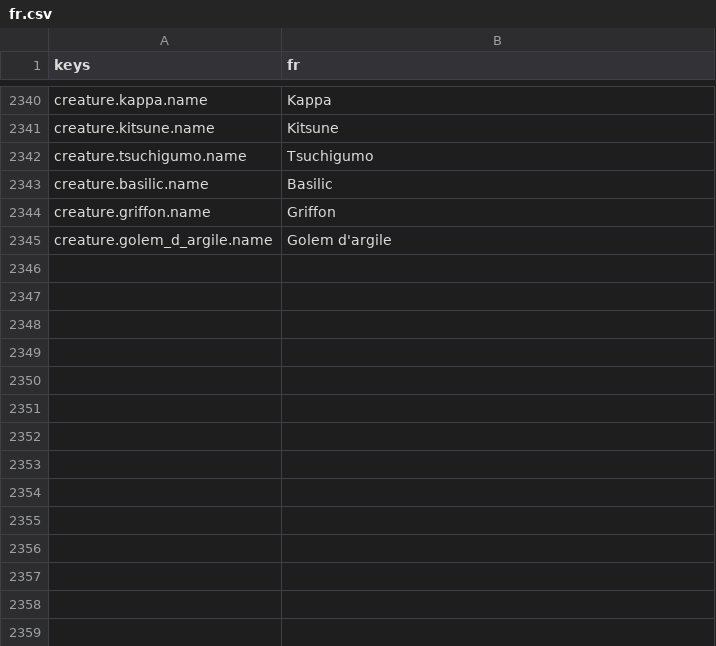
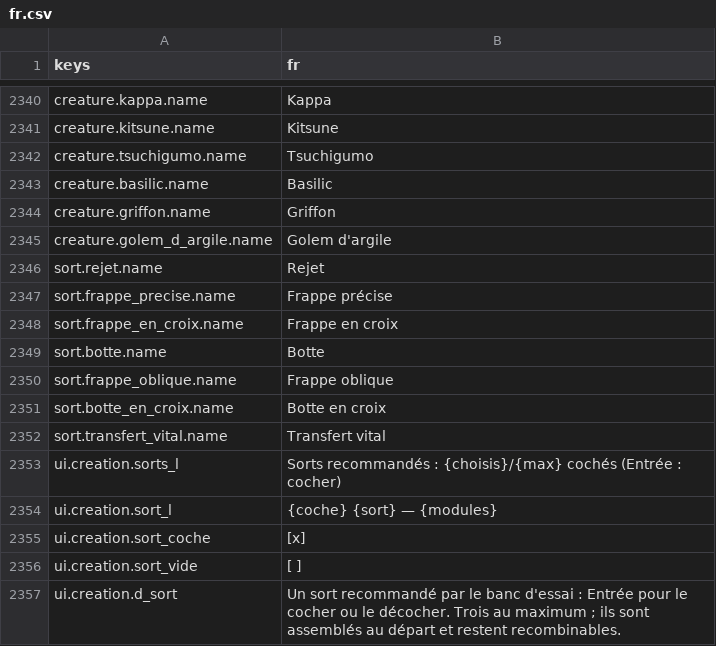
Before and after one commit to devmarcpro/sensen, a CSV file: godot/locale/fr.csv, drawn as a sheet; only a part is shown, gaps mark what is left out.

```diff
--- a/godot/locale/fr.csv
+++ b/godot/locale/fr.csv
@@ -2345 +2345,13 @@ creature.griffon.name,Griffon
 creature.golem_d_argile.name,Golem d'argile
+sort.rejet.name,"Rejet"
+sort.frappe_precise.name,"Frappe précise"
+sort.frappe_en_croix.name,"Frappe en croix"
+sort.botte.name,"Botte"
+sort.frappe_oblique.name,"Frappe oblique"
+sort.botte_en_croix.name,"Botte en croix"
+sort.transfert_vital.name,"Transfert vital"
+ui.creation.sorts_l,"Sorts recommandés : {choisis}/{max} cochés (Entrée : cocher)"
+ui.creation.sort_l,"  {coche} {sort} — {modules}"
+ui.creation.sort_coche,"[x]"
+ui.creation.sort_vide,"[ ]"
+ui.creation.d_sort,"Un sort recommandé par le banc d'essai : Entrée pour le cocher ou le décocher. Trois au maximum ; ils sont assemblés au départ et restent recombinables."
```
Also changed, not shown: godot/locale/en.csv, 7 other files.
